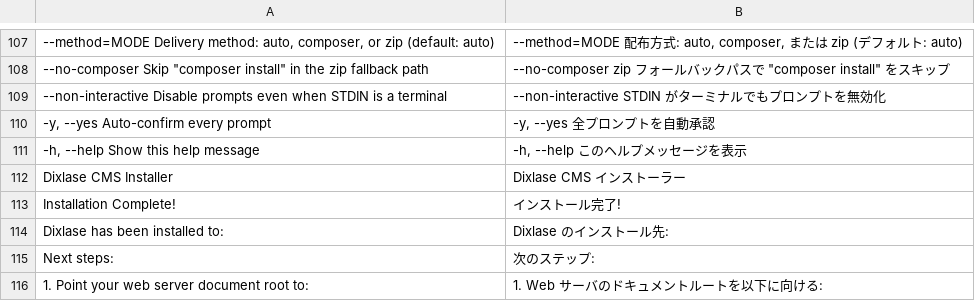
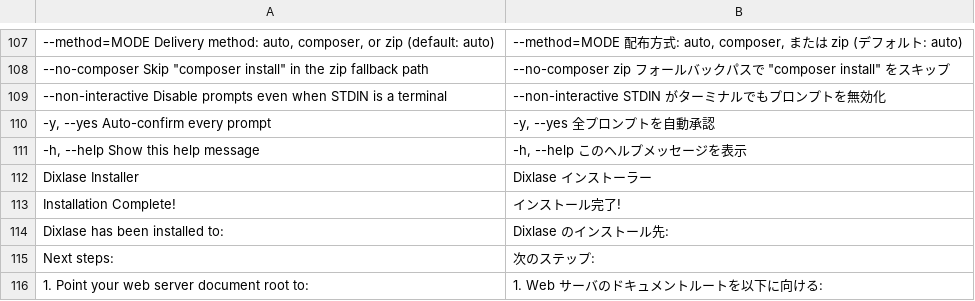
Before and after one commit to Dixlase/dixlase-oneliner-installer, a TSV file: lang/ja/install.php.tsv, drawn as a sheet; only a part is shown, gaps mark what is left out; the diff names each change by its address in the sheet, - before the commit and + after, or states it on an @@ line.

Commit message:
chore: simplify product name and add .gitignore 製品名を簡略化し .gitignore を追加
- Drop " CMS" suffix from the product name throughout (banner, header, docs)
- Drop "(Laravel 12 based)" annotation from the project overview
- Recenter banner padding for the shorter "Dixlase Installer" string (42 cols)
- Sync lang/{en,ja}/install.php.tsv banner entry
- Add .gitignore excluding .claude/ and .DS_Store

----

- 製品名から " CMS" 接尾辞をバナー・ヘッダ・ドキュメントから一括削除
- プロジェクト概要から "(Laravel 12 ベース)" 注記を削除
- 短くなった "Dixlase Installer" に合わせバナーパディング (42 列) を再センタリング
- lang/{en,ja}/install.php.tsv のバナーエントリを同期
- .gitignore を追加し .claude/ と .DS_Store を除外

```diff
--- a/lang/ja/install.php.tsv
+++ b/lang/ja/install.php.tsv
-A112: Dixlase CMS Installer
+A112: Dixlase Installer
-B112: Dixlase CMS インストーラー
+B112: Dixlase インストーラー
```
Also changed, not shown: lang/en/install.php.tsv, 4 other files.
